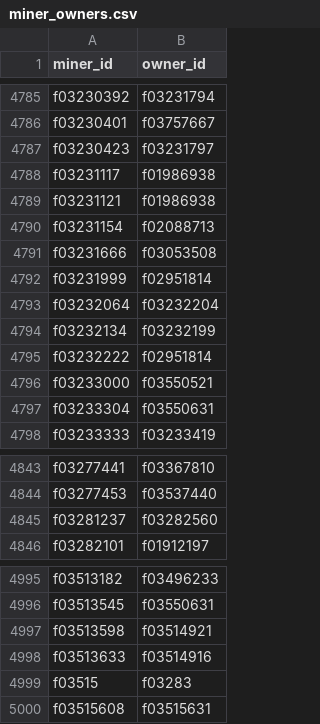
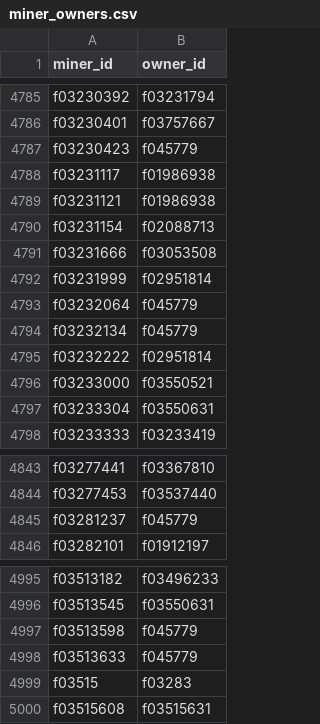
Before and after one commit to irenegia/filecoin-metrics, a CSV file: miner_owners.csv, drawn as a sheet; only a part is shown, gaps mark what is left out.

```diff
--- a/miner_owners.csv
+++ b/miner_owners.csv
@@ -4786,3 +4786,3 @@ f03230392,f03231794
 f03230401,f03757667
-f03230423,f03231797
+f03230423,f045779
 f03231117,f01986938
@@ -4792,4 +4792,4 @@ f03231666,f03053508
 f03231999,f02951814
-f03232064,f03232204
-f03232134,f03232199
+f03232064,f045779
+f03232134,f045779
 f03232222,f02951814
@@ -4844,3 +4844,3 @@ f03277441,f03367810
 f03277453,f03537440
-f03281237,f03282560
+f03281237,f045779
 f03282101,f01912197
@@ -4996,4 +4996,4 @@ f03513182,f03496233
 f03513545,f03550631
-f03513598,f03514921
-f03513633,f03514916
+f03513598,f045779
+f03513633,f045779
 f03515,f03283
```
Also changed, not shown: pledge_per_qap.csv, 1 other file.
